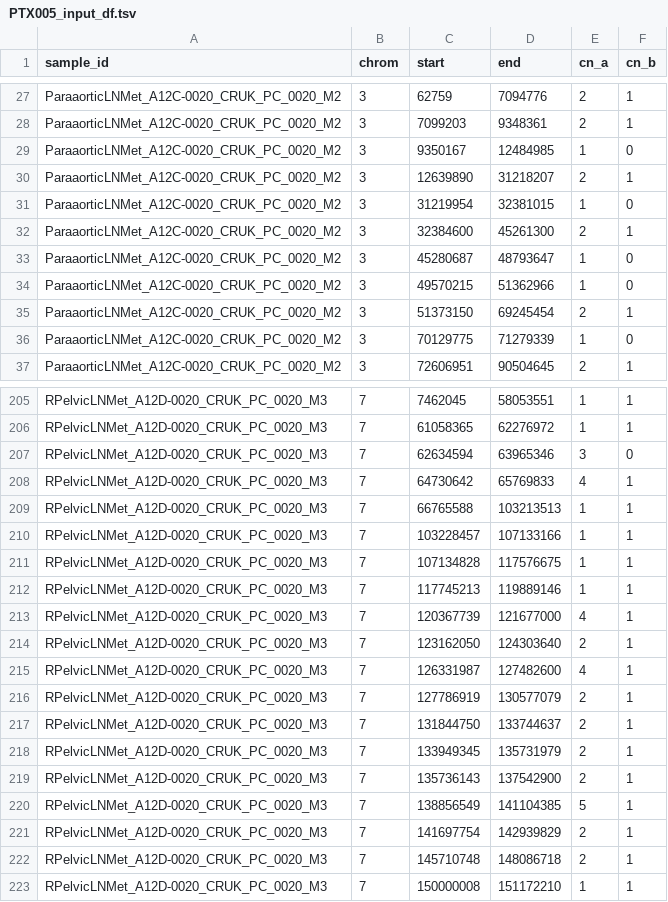
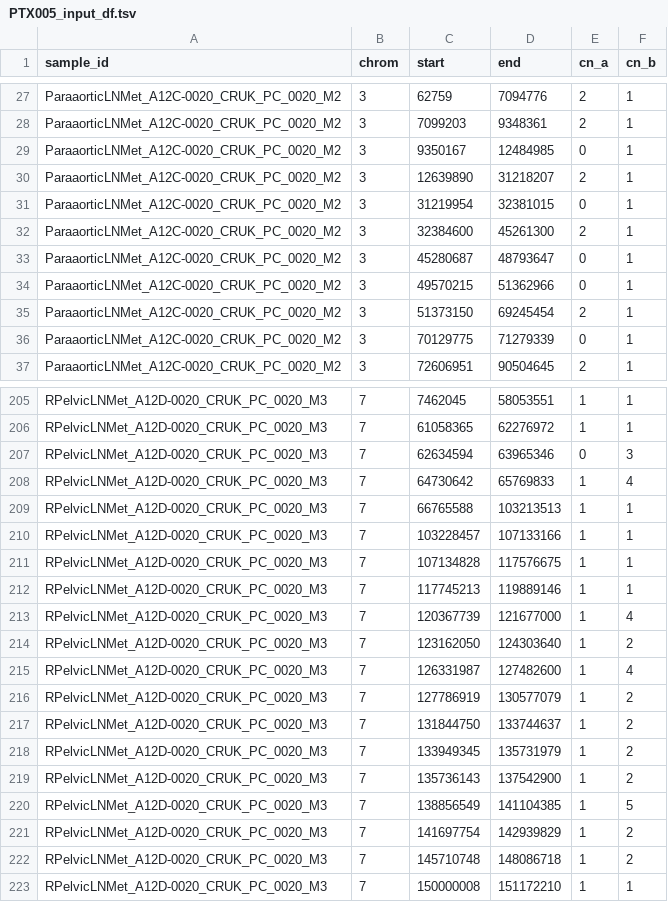
Before and after one commit to ICCB-Cologne/medicc2, a TSV file: examples/gundem_et_al_2015/PTX005_input_df.tsv, drawn as a sheet; only a part is shown, gaps mark what is left out; the diff covers the shown part only.

```diff
--- a/examples/gundem_et_al_2015/PTX005_input_df.tsv
+++ b/examples/gundem_et_al_2015/PTX005_input_df.tsv
@@ -28,10 +28,10 @@ ParaaorticLNMet_A12C-0020_CRUK_PC_0020_M2	3	62759	7094776	2	1
 ParaaorticLNMet_A12C-0020_CRUK_PC_0020_M2	3	7099203	9348361	2	1
-ParaaorticLNMet_A12C-0020_CRUK_PC_0020_M2	3	9350167	12484985	1	0
+ParaaorticLNMet_A12C-0020_CRUK_PC_0020_M2	3	9350167	12484985	0	1
 ParaaorticLNMet_A12C-0020_CRUK_PC_0020_M2	3	12639890	31218207	2	1
-ParaaorticLNMet_A12C-0020_CRUK_PC_0020_M2	3	31219954	32381015	1	0
+ParaaorticLNMet_A12C-0020_CRUK_PC_0020_M2	3	31219954	32381015	0	1
 ParaaorticLNMet_A12C-0020_CRUK_PC_0020_M2	3	32384600	45261300	2	1
-ParaaorticLNMet_A12C-0020_CRUK_PC_0020_M2	3	45280687	48793647	1	0
-ParaaorticLNMet_A12C-0020_CRUK_PC_0020_M2	3	49570215	51362966	1	0
+ParaaorticLNMet_A12C-0020_CRUK_PC_0020_M2	3	45280687	48793647	0	1
+ParaaorticLNMet_A12C-0020_CRUK_PC_0020_M2	3	49570215	51362966	0	1
 ParaaorticLNMet_A12C-0020_CRUK_PC_0020_M2	3	51373150	69245454	2	1
-ParaaorticLNMet_A12C-0020_CRUK_PC_0020_M2	3	70129775	71279339	1	0
+ParaaorticLNMet_A12C-0020_CRUK_PC_0020_M2	3	70129775	71279339	0	1
 ParaaorticLNMet_A12C-0020_CRUK_PC_0020_M2	3	72606951	90504645	2	1
@@ -206,4 +206,4 @@ RPelvicLNMet_A12D-0020_CRUK_PC_0020_M3	7	7462045	58053551	1	1
 RPelvicLNMet_A12D-0020_CRUK_PC_0020_M3	7	61058365	62276972	1	1
-RPelvicLNMet_A12D-0020_CRUK_PC_0020_M3	7	62634594	63965346	3	0
-RPelvicLNMet_A12D-0020_CRUK_PC_0020_M3	7	64730642	65769833	4	1
+RPelvicLNMet_A12D-0020_CRUK_PC_0020_M3	7	62634594	63965346	0	3
+RPelvicLNMet_A12D-0020_CRUK_PC_0020_M3	7	64730642	65769833	1	4
 RPelvicLNMet_A12D-0020_CRUK_PC_0020_M3	7	66765588	103213513	1	1
@@ -212,12 +212,12 @@ RPelvicLNMet_A12D-0020_CRUK_PC_0020_M3	7	107134828	117576675	1	1
 RPelvicLNMet_A12D-0020_CRUK_PC_0020_M3	7	117745213	119889146	1	1
-RPelvicLNMet_A12D-0020_CRUK_PC_0020_M3	7	120367739	121677000	4	1
-RPelvicLNMet_A12D-0020_CRUK_PC_0020_M3	7	123162050	124303640	2	1
-RPelvicLNMet_A12D-0020_CRUK_PC_0020_M3	7	126331987	127482600	4	1
-RPelvicLNMet_A12D-0020_CRUK_PC_0020_M3	7	127786919	130577079	2	1
-RPelvicLNMet_A12D-0020_CRUK_PC_0020_M3	7	131844750	133744637	2	1
-RPelvicLNMet_A12D-0020_CRUK_PC_0020_M3	7	133949345	135731979	2	1
-RPelvicLNMet_A12D-0020_CRUK_PC_0020_M3	7	135736143	137542900	2	1
-RPelvicLNMet_A12D-0020_CRUK_PC_0020_M3	7	138856549	141104385	5	1
-RPelvicLNMet_A12D-0020_CRUK_PC_0020_M3	7	141697754	142939829	2	1
-RPelvicLNMet_A12D-0020_CRUK_PC_0020_M3	7	145710748	148086718	2	1
+RPelvicLNMet_A12D-0020_CRUK_PC_0020_M3	7	120367739	121677000	1	4
+RPelvicLNMet_A12D-0020_CRUK_PC_0020_M3	7	123162050	124303640	1	2
+RPelvicLNMet_A12D-0020_CRUK_PC_0020_M3	7	126331987	127482600	1	4
+RPelvicLNMet_A12D-0020_CRUK_PC_0020_M3	7	127786919	130577079	1	2
+RPelvicLNMet_A12D-0020_CRUK_PC_0020_M3	7	131844750	133744637	1	2
+RPelvicLNMet_A12D-0020_CRUK_PC_0020_M3	7	133949345	135731979	1	2
+RPelvicLNMet_A12D-0020_CRUK_PC_0020_M3	7	135736143	137542900	1	2
+RPelvicLNMet_A12D-0020_CRUK_PC_0020_M3	7	138856549	141104385	1	5
+RPelvicLNMet_A12D-0020_CRUK_PC_0020_M3	7	141697754	142939829	1	2
+RPelvicLNMet_A12D-0020_CRUK_PC_0020_M3	7	145710748	148086718	1	2
 RPelvicLNMet_A12D-0020_CRUK_PC_0020_M3	7	150000008	151172210	1	1
```
Also changed, not shown: 56 edited cells elsewhere in this file, examples/gundem_et_al_2015/PTX004_input_df.tsv, examples/gundem_et_al_2015/PTX006_input_df.tsv, 27 other files.
